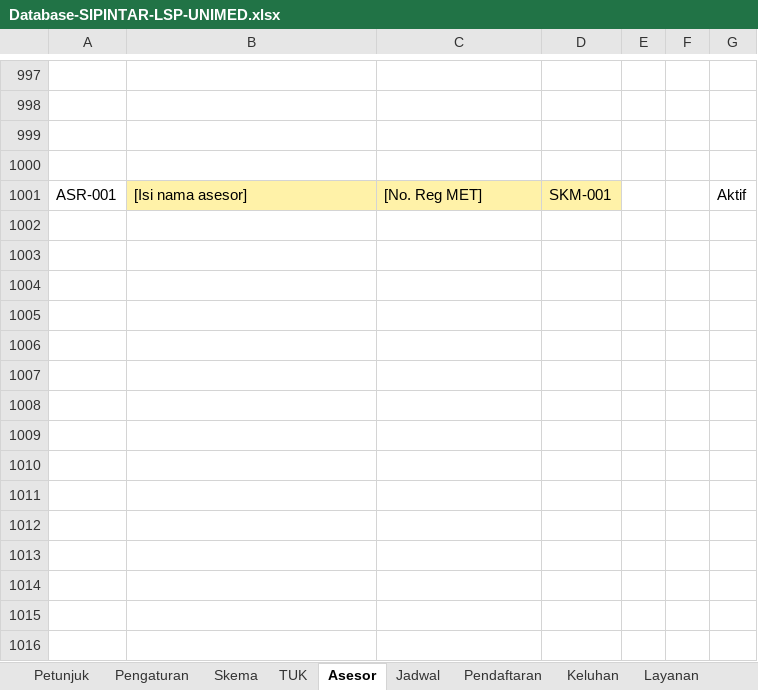
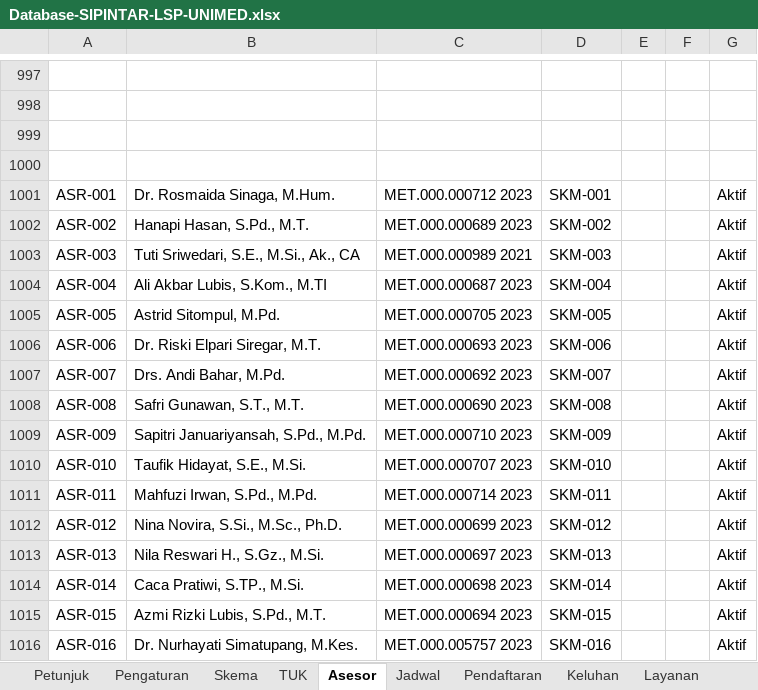
Before and after one commit to ihsan-unimed/lspunimed, an Excel workbook: sheets/Database-SIPINTAR-LSP-UNIMED.xlsx, sheet Asesor, drawn as a sheet; only a part is shown, gaps mark what is left out; values as stored, in another font and other column widths than the file's, no borders; the diff names each change by its address in the sheet, - before the commit and + after, or states it on an @@ line.

```diff
--- a/sheets/Database-SIPINTAR-LSP-UNIMED.xlsx (sheet Asesor)
+++ b/sheets/Database-SIPINTAR-LSP-UNIMED.xlsx (sheet Asesor)
-B1001: [Isi nama asesor]
+B1001: Dr. Rosmaida Sinaga, M.Hum.
-B1001:D1001 fill: #FFF2A8
+B1001:D1001 fill: none
-C1001: [No. Reg MET]
+C1001: MET.000.000712 2023
+row 1002: ASR-002 | Hanapi Hasan, S.Pd., M.T. | MET.000.000689 2023 | SKM-002 |  |  | Aktif
+row 1003: ASR-003 | Tuti Sriwedari, S.E., M.Si., Ak., CA | MET.000.000989 2021 | SKM-003 |  |  | Aktif
+row 1004: ASR-004 | Ali Akbar Lubis, S.Kom., M.TI | MET.000.000687 2023 | SKM-004 |  |  | Aktif
+row 1005: ASR-005 | Astrid Sitompul, M.Pd. | MET.000.000705 2023 | SKM-005 |  |  | Aktif
+row 1006: ASR-006 | Dr. Riski Elpari Siregar, M.T. | MET.000.000693 2023 | SKM-006 |  |  | Aktif
+row 1007: ASR-007 | Drs. Andi Bahar, M.Pd. | MET.000.000692 2023 | SKM-007 |  |  | Aktif
+row 1008: ASR-008 | Safri Gunawan, S.T., M.T. | MET.000.000690 2023 | SKM-008 |  |  | Aktif
+row 1009: ASR-009 | Sapitri Januariyansah, S.Pd., M.Pd. | MET.000.000710 2023 | SKM-009 |  |  | Aktif
+row 1010: ASR-010 | Taufik Hidayat, S.E., M.Si. | MET.000.000707 2023 | SKM-010 |  |  | Aktif
+row 1011: ASR-011 | Mahfuzi Irwan, S.Pd., M.Pd. | MET.000.000714 2023 | SKM-011 |  |  | Aktif
+row 1012: ASR-012 | Nina Novira, S.Si., M.Sc., Ph.D. | MET.000.000699 2023 | SKM-012 |  |  | Aktif
+row 1013: ASR-013 | Nila Reswari H., S.Gz., M.Si. | MET.000.000697 2023 | SKM-013 |  |  | Aktif
+row 1014: ASR-014 | Caca Pratiwi, S.TP., M.Si. | MET.000.000698 2023 | SKM-014 |  |  | Aktif
+row 1015: ASR-015 | Azmi Rizki Lubis, S.Pd., M.T. | MET.000.000694 2023 | SKM-015 |  |  | Aktif
+row 1016: ASR-016 | Dr. Nurhayati Simatupang, M.Kes. | MET.000.005757 2023 | SKM-016 |  |  | Aktif
```
Also changed, not shown: sheet TUK, sheet Skema, sheet Dokumen, sheet Jadwal, sheet Petunjuk, sheet Pengaturan, 9 other files.
